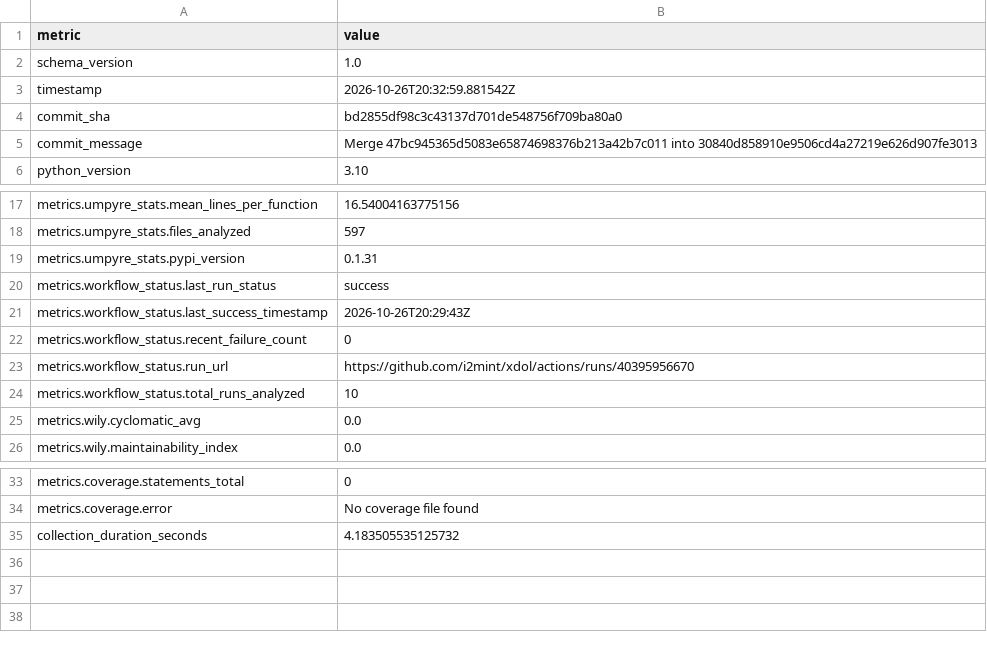
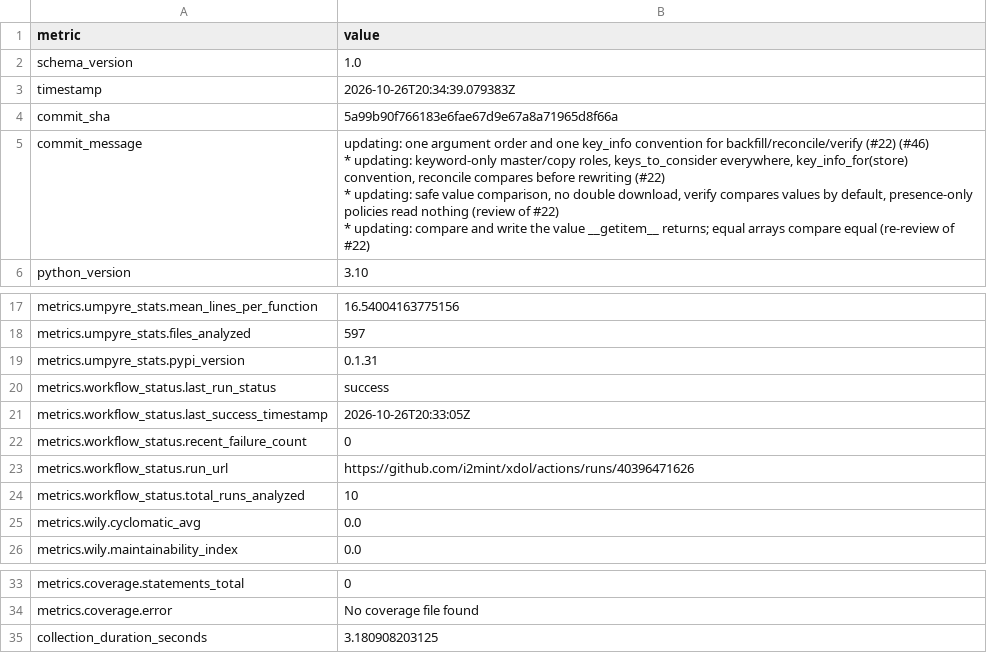
Before and after one commit to i2mint/xdol, a CSV file: metrics.csv, drawn as a sheet; only a part is shown, gaps mark what is left out.

Commit message:
Update metrics for 5a99b90

```diff
--- a/metrics.csv
+++ b/metrics.csv
@@ -2,5 +2,11 @@ metric,value
 schema_version,1.0
-timestamp,2026-10-26T20:32:59.881542Z
-commit_sha,bd2855df98c3c43137d701de548756f709ba80a0
-commit_message,Merge 47bc945365d5083e65874698376b213a42b7c011 into 30840d858910e9506cd4a27219e626d907fe3013
+timestamp,2026-10-26T20:34:39.079383Z
+commit_sha,5a99b90f766183e6fae67d9e67a8a71965d8f66a
+commit_message,"updating: one argument order and one key_info convention for backfill/reconcile/verify (#22) (#46)
+
+* updating: keyword-only master/copy roles, keys_to_consider everywhere, key_info_for(store) convention, reconcile compares before rewriting (#22)
+
+* updating: safe value comparison, no double download, verify compares values by default, presence-only policies read nothing (review of #22)
+
+* updating: compare and write the value __getitem__ returns; equal arrays compare equal (re-review of #22)"
 python_version,3.10
@@ -20,5 +26,5 @@ metrics.umpyre_stats.pypi_version,0.1.31
 metrics.workflow_status.last_run_status,success
-metrics.workflow_status.last_success_timestamp,2026-10-26T20:29:43Z
+metrics.workflow_status.last_success_timestamp,2026-10-26T20:33:05Z
 metrics.workflow_status.recent_failure_count,0
-metrics.workflow_status.run_url,https://github.com/i2mint/xdol/actions/runs/40395956670
+metrics.workflow_status.run_url,https://github.com/i2mint/xdol/actions/runs/40396471626
 metrics.workflow_status.total_runs_analyzed,10
@@ -38,2 +44,2 @@ metrics.coverage.statements_total,0
 metrics.coverage.error,No coverage file found
-collection_duration_seconds,4.183505535125732
+collection_duration_seconds,3.180908203125
```
Also changed, not shown: 2 other files.
